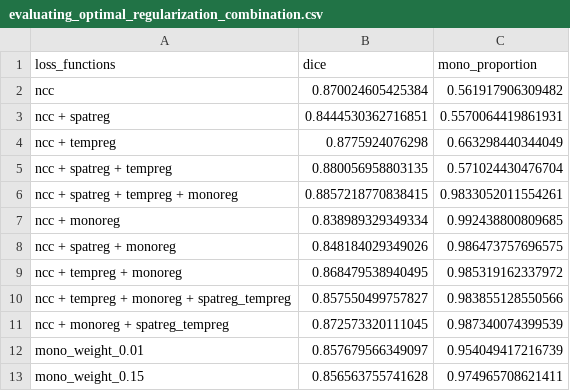
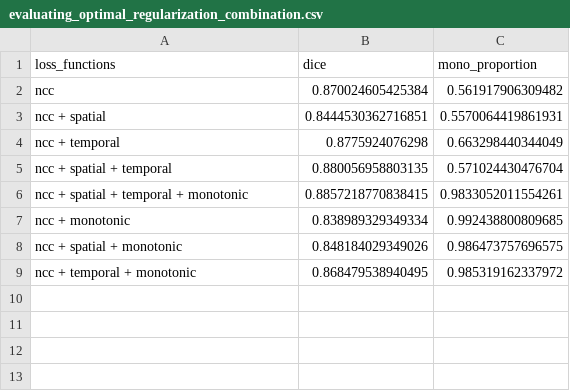
Before and after one commit to aisha-lawal/inrmorph, a CSV file: eval/evaluating_optimal_regularization_combination.csv, drawn as a sheet.

Commit message:
noise parameter, eval

```diff
--- a/eval/evaluating_optimal_regularization_combination.csv
+++ b/eval/evaluating_optimal_regularization_combination.csv
@@ -2,12 +2,8 @@ loss_functions,dice,mono_proportion
 ncc,0.870024605425384,0.561917906309482
-ncc + spatreg,0.8444530362716851,0.5570064419861931
-ncc + tempreg,0.8775924076298,0.663298440344049
-ncc + spatreg + tempreg,0.880056958803135,0.571024430476704
-ncc + spatreg + tempreg + monoreg,0.8857218770838415,0.9833052011554261
-ncc + monoreg,0.838989329349334,0.992438800809685
-ncc + spatreg + monoreg,0.848184029349026,0.986473757696575
-ncc + tempreg + monoreg,0.868479538940495,0.985319162337972
-ncc + tempreg + monoreg + spatreg_tempreg,0.857550499757827,0.983855128550566
-ncc + monoreg + spatreg_tempreg,0.872573320111045,0.987340074399539
-mono_weight_0.01,0.857679566349097,0.954049417216739
-mono_weight_0.15,0.856563755741628,0.974965708621411
+ncc + spatial,0.8444530362716851,0.5570064419861931
+ncc + temporal,0.8775924076298,0.663298440344049
+ncc + spatial + temporal,0.880056958803135,0.571024430476704
+ncc + spatial + temporal + monotonic,0.8857218770838415,0.9833052011554261
+ncc + monotonic,0.838989329349334,0.992438800809685
+ncc + spatial + monotonic,0.848184029349026,0.986473757696575
+ncc + temporal + monotonic,0.868479538940495,0.985319162337972
```
Also changed, not shown: 6 other files.
